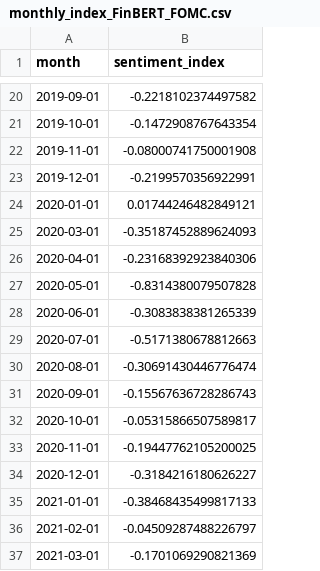
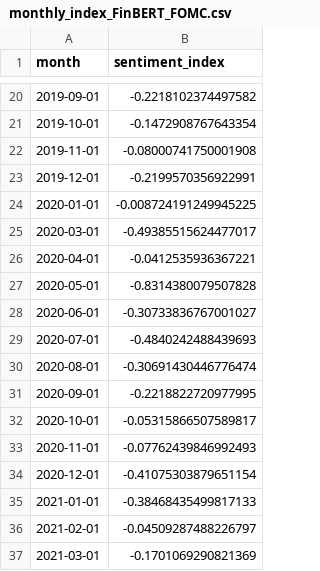
Before and after one commit to KTHxioayao/Fed_textmining_proj, a CSV file: data/result/FinBERT-FOMC/monthly_index_FinBERT_FOMC.csv, drawn as a sheet; only a part is shown, gaps mark what is left out.

Commit message:
feat: Implement initial text mining pipeline including data collection, processing, analysis, modeling, and visualization notebooks and scripts.

```diff
--- a/data/result/FinBERT-FOMC/monthly_index_FinBERT_FOMC.csv
+++ b/data/result/FinBERT-FOMC/monthly_index_FinBERT_FOMC.csv
@@ -23,13 +23,13 @@ month,sentiment_index
 2019-12-01,-0.2199570356922991
-2020-01-01,0.01744246482849121
-2020-03-01,-0.35187452889624093
-2020-04-01,-0.23168392923840306
+2020-01-01,-0.008724191249945225
+2020-03-01,-0.49385515624477017
+2020-04-01,-0.0412535936367221
 2020-05-01,-0.8314380079507828
-2020-06-01,-0.3083838381265339
-2020-07-01,-0.5171380678812663
+2020-06-01,-0.30733836767001027
+2020-07-01,-0.4840242488439693
 2020-08-01,-0.30691430446776474
-2020-09-01,-0.15567636728286743
+2020-09-01,-0.2218822720977995
 2020-10-01,-0.05315866507589817
-2020-11-01,-0.19447762105200025
-2020-12-01,-0.3184216180626227
+2020-11-01,-0.07762439846992493
+2020-12-01,-0.41075303879651154
 2021-01-01,-0.38468435499817133
```
Also changed, not shown: 23 other files.
